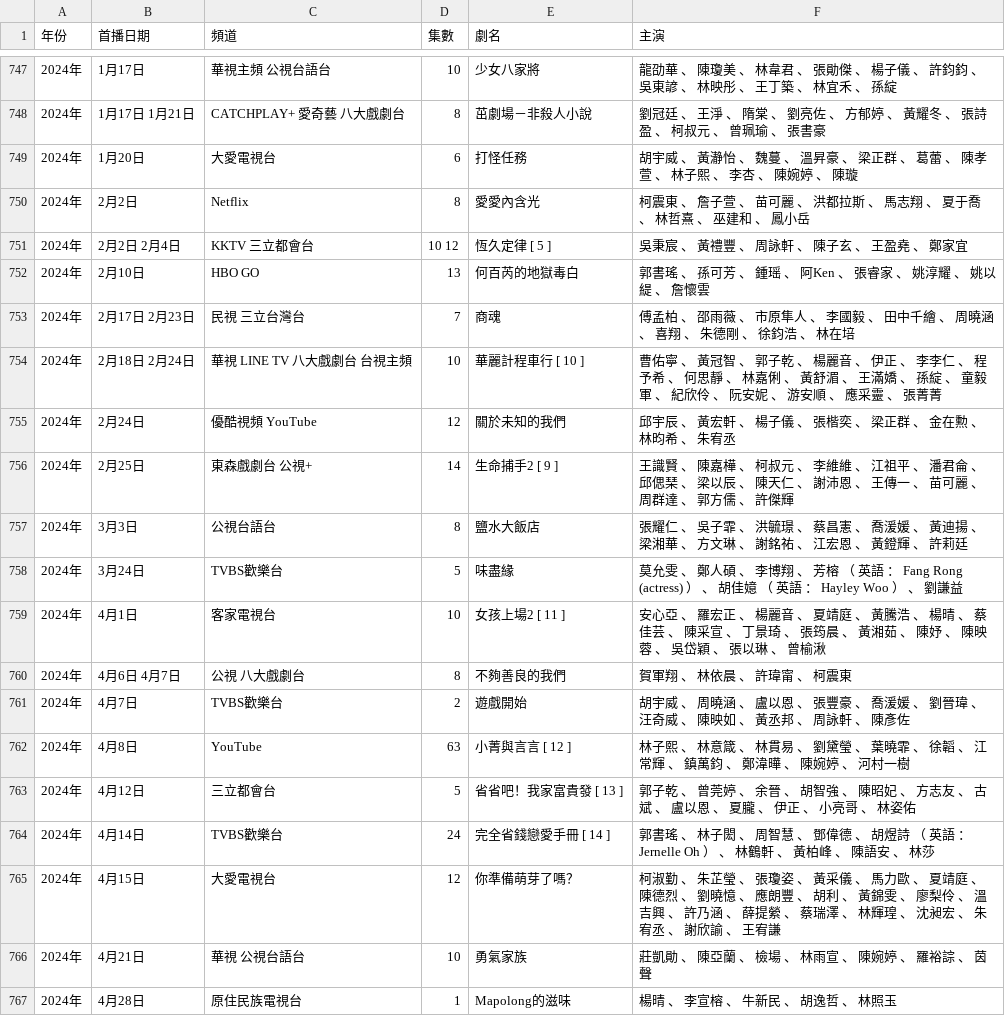
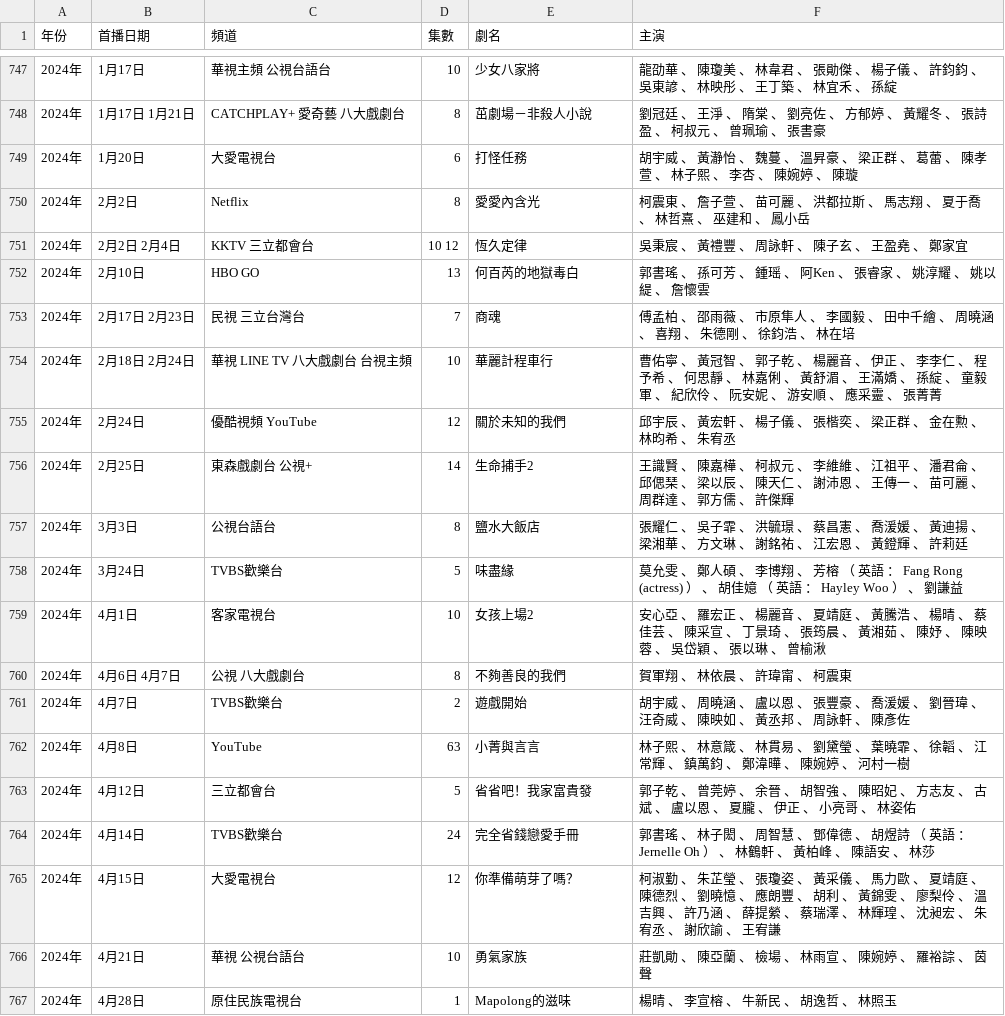
Before and after one commit to aRashiZzz/TWdleHub, a CSV file: idolDrama-guess/taiwan_idols_database_v3.csv, drawn as a sheet; only a part is shown, gaps mark what is left out; the diff covers the shown part only.

Commit message:
Add files via upload

```diff
--- a/idolDrama-guess/taiwan_idols_database_v3.csv
+++ b/idolDrama-guess/taiwan_idols_database_v3.csv
@@ -750,16 +750,16 @@
 2024年,2月2日,Netflix,8, 愛愛內含光 ,柯震東 、 詹子萱 、 苗可麗 、 洪都拉斯 、 馬志翔 、 夏于喬 、 林哲熹 、 巫建和 、 鳳小岳
-2024年,2月2日 2月4日,KKTV 三立都會台,10 12, 恆久定律  [ 5 ],吳秉宸 、 黃禮豐 、 周詠軒 、 陳子玄 、 王盈堯 、 鄭家宜
+2024年,2月2日 2月4日,KKTV 三立都會台,10 12, 恆久定律,吳秉宸 、 黃禮豐 、 周詠軒 、 陳子玄 、 王盈堯 、 鄭家宜
 2024年,2月10日,HBO GO,13, 何百芮的地獄毒白 ,郭書瑤 、 孫可芳 、 鍾瑶 、 阿Ken 、 張睿家 、 姚淳耀 、 姚以緹 、 詹懷雲
 2024年,2月17日 2月23日,民視 三立台灣台,7, 商魂 ,傅孟柏 、 邵雨薇 、 市原隼人 、 李國毅 、 田中千繪 、 周曉涵 、 喜翔 、 朱德剛 、 徐鈞浩 、 林在培
-2024年,2月18日 2月24日,華視 LINE TV 八大戲劇台 台視主頻,10, 華麗計程車行  [ 10 ],曹佑寧 、 黃冠智 、 郭子乾 、 楊麗音 、 伊正 、 李李仁 、 程予希 、 何思靜 、 林嘉俐 、 黃舒湄 、 王滿嬌 、 孫綻 、 童毅軍 、 紀欣伶 、 阮安妮 、 游安順 、 應采靈 、 張菁菁
+2024年,2月18日 2月24日,華視 LINE TV 八大戲劇台 台視主頻,10, 華麗計程車行,曹佑寧 、 黃冠智 、 郭子乾 、 楊麗音 、 伊正 、 李李仁 、 程予希 、 何思靜 、 林嘉俐 、 黃舒湄 、 王滿嬌 、 孫綻 、 童毅軍 、 紀欣伶 、 阮安妮 、 游安順 、 應采靈 、 張菁菁
 2024年,2月24日,優酷視頻 YouTube,12, 關於未知的我們 ,邱宇辰 、 黃宏軒 、 楊子儀 、 張楷奕 、 梁正群 、 金在勲 、 林昀希 、 朱宥丞
-2024年,2月25日,東森戲劇台 公視+,14, 生命捕手2  [ 9 ],王識賢 、 陳嘉樺 、 柯叔元 、 李維維 、 江祖平 、 潘君侖 、 邱偲琹 、 梁以辰 、 陳天仁 、 謝沛恩 、 王傳一 、 苗可麗 、 周群達 、 郭方儒 、 許傑輝
+2024年,2月25日,東森戲劇台 公視+,14, 生命捕手2 ,王識賢 、 陳嘉樺 、 柯叔元 、 李維維 、 江祖平 、 潘君侖 、 邱偲琹 、 梁以辰 、 陳天仁 、 謝沛恩 、 王傳一 、 苗可麗 、 周群達 、 郭方儒 、 許傑輝
 2024年,3月3日,公視台語台,8, 鹽水大飯店 ,張耀仁 、 吳子霏 、 洪毓璟 、 蔡昌憲 、 喬湲媛 、 黃迪揚 、 梁湘華 、 方文琳 、 謝銘祐 、 江宏恩 、 黃鐙輝 、 許莉廷
 2024年,3月24日,TVBS歡樂台,5, 味盡緣 ,莫允雯 、 鄭人碩 、 李博翔 、 芳榕 （ 英語 ： Fang Rong (actress) ） 、 胡佳嬑 （ 英語 ： Hayley Woo ） 、 劉謙益
-2024年,4月1日,客家電視台,10, 女孩上場2  [ 11 ],安心亞 、 羅宏正 、 楊麗音 、 夏靖庭 、 黃騰浩 、 楊晴 、 蔡佳芸 、 陳采宣 、 丁景琦 、 張筠晨 、 黃湘茹 、 陳妤 、 陳映蓉 、 吳岱穎 、 張以琳 、 曾榆湫
+2024年,4月1日,客家電視台,10, 女孩上場2,安心亞 、 羅宏正 、 楊麗音 、 夏靖庭 、 黃騰浩 、 楊晴 、 蔡佳芸 、 陳采宣 、 丁景琦 、 張筠晨 、 黃湘茹 、 陳妤 、 陳映蓉 、 吳岱穎 、 張以琳 、 曾榆湫
 2024年,4月6日 4月7日,公視 八大戲劇台,8, 不夠善良的我們 ,賀軍翔 、 林依晨 、 許瑋甯 、 柯震東
 2024年,4月7日,TVBS歡樂台,2, 遊戲開始 ,胡宇威 、 周曉涵 、 盧以恩 、 張豐豪 、 喬湲媛 、 劉晉瑋 、 汪奇威 、 陳映如 、 黃丞邦 、 周詠軒 、 陳彥佐
-2024年,4月8日,YouTube,63, 小菁與言言  [ 12 ],林子熙 、 林意箴 、 林貫易 、 劉黛瑩 、 葉曉霏 、 徐韜 、 江常輝 、 鎮萬鈞 、 鄭湋曄 、 陳婉婷 、 河村一樹
-2024年,4月12日,三立都會台,5, 省省吧！我家富貴發  [ 13 ],郭子乾 、 曾莞婷 、 余晉 、 胡智強 、 陳昭妃 、 方志友 、 古斌 、 盧以恩 、 夏朧 、 伊正 、 小亮哥 、 林姿佑
-2024年,4月14日,TVBS歡樂台,24, 完全省錢戀愛手冊  [ 14 ],郭書瑤 、 林子閎 、 周智慧 、 鄧偉德 、 胡煜詩 （ 英語 ： Jernelle Oh ） 、 林鶴軒 、 黃柏峰 、 陳語安 、 林莎
+2024年,4月8日,YouTube,63, 小菁與言言,林子熙 、 林意箴 、 林貫易 、 劉黛瑩 、 葉曉霏 、 徐韜 、 江常輝 、 鎮萬鈞 、 鄭湋曄 、 陳婉婷 、 河村一樹
+2024年,4月12日,三立都會台,5, 省省吧！我家富貴發 ,郭子乾 、 曾莞婷 、 余晉 、 胡智強 、 陳昭妃 、 方志友 、 古斌 、 盧以恩 、 夏朧 、 伊正 、 小亮哥 、 林姿佑
+2024年,4月14日,TVBS歡樂台,24, 完全省錢戀愛手冊,郭書瑤 、 林子閎 、 周智慧 、 鄧偉德 、 胡煜詩 （ 英語 ： Jernelle Oh ） 、 林鶴軒 、 黃柏峰 、 陳語安 、 林莎
 2024年,4月15日,大愛電視台,12, 你準備萌芽了嗎？ ,柯淑勤 、 朱芷瑩 、 張瓊姿 、 黃采儀 、 馬力歐 、 夏靖庭 、 陳德烈 、 劉曉憶 、 應朗豐 、 胡利 、 黃錦雯 、 廖梨伶 、 溫吉興 、 許乃涵 、 薛提縈 、 蔡瑞澤 、 林輝瑝 、 沈昶宏 、 朱宥丞 、 謝欣諭 、 王宥謙
```
Also changed, not shown: 24 edited cells elsewhere in this file.
